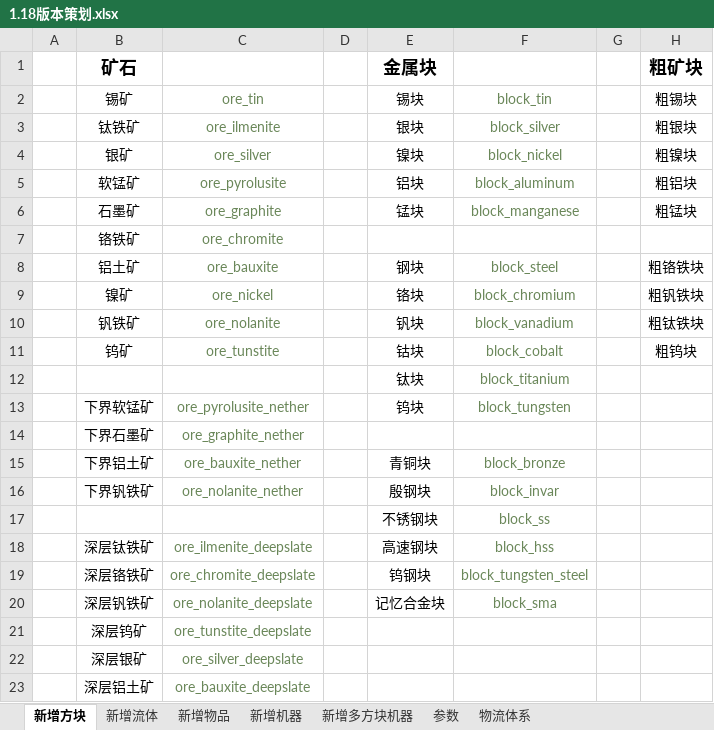
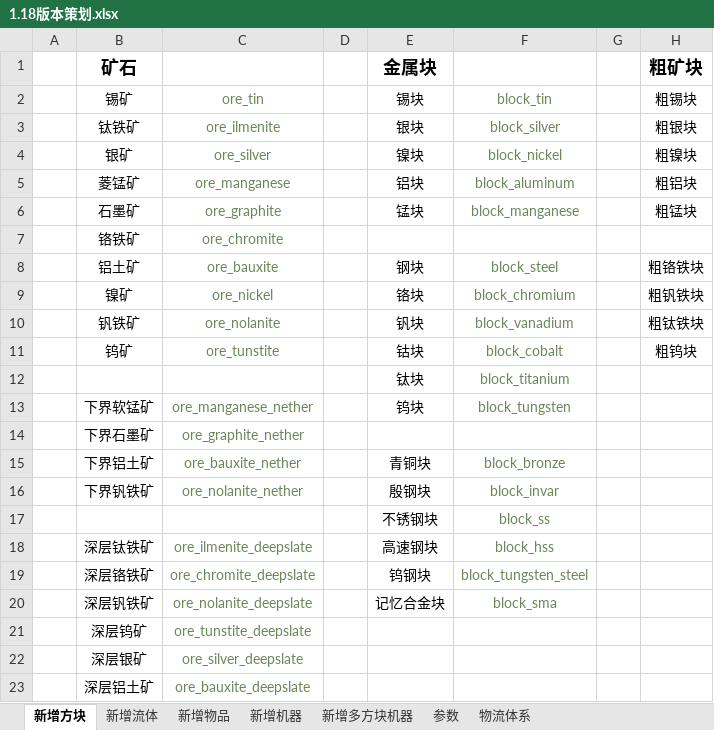
Before and after one commit to M-F-R-F/micro_machinery, an Excel workbook: 参考/资料/1.18版本策划.xlsx, sheet 新增方块, drawn as a sheet; only a part is shown; values as stored, in another font and other column widths than the file's, no borders; the diff names each change by its address in the sheet, - before the commit and + after, or states it on an @@ line.

```diff
--- a/参考/资料/1.18版本策划.xlsx (sheet 新增方块)
+++ b/参考/资料/1.18版本策划.xlsx (sheet 新增方块)
-B5: 软锰矿
+B5: 菱锰矿
-C5: ore_pyrolusite
+C5: ore_manganese
-C13: ore_pyrolusite_nether
+C13: ore_manganese_nether
```
Also changed, not shown: sheet 新增物品, 58 other files.
